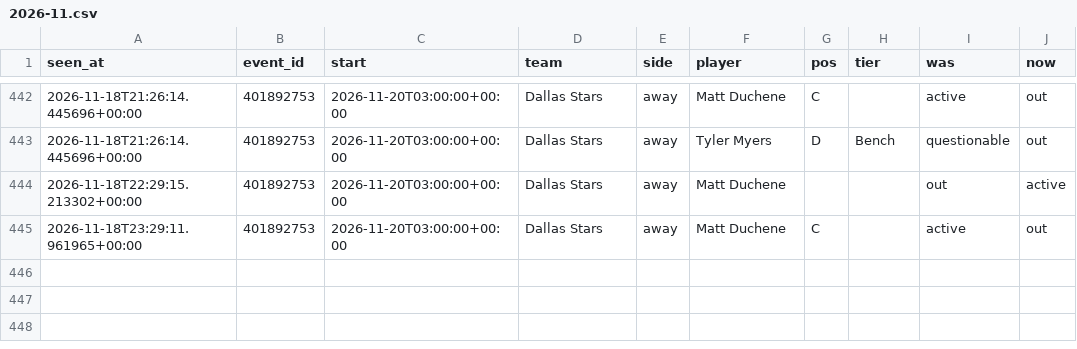
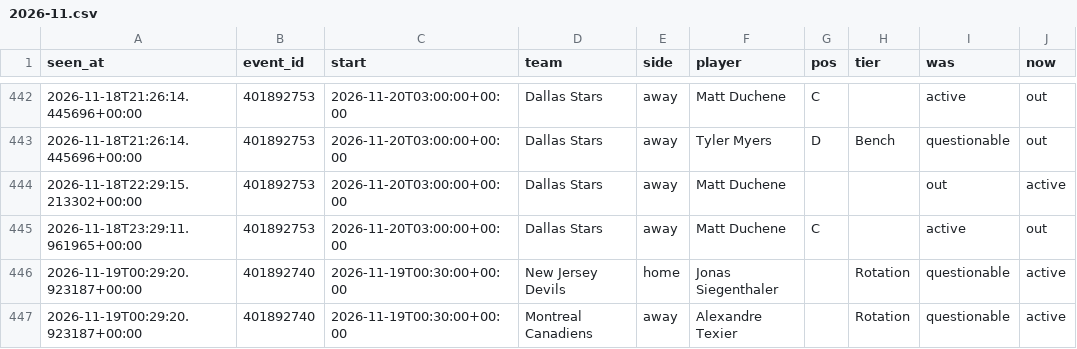
Before and after one commit to tdrey10/sports, a CSV file: data/injuries/nhl/2026-11.csv, drawn as a sheet; only a part is shown, gaps mark what is left out; the diff names each change by its address in the sheet, - before the commit and + after, or states it on an @@ line.

```diff
--- a/data/injuries/nhl/2026-11.csv
+++ b/data/injuries/nhl/2026-11.csv
+row 446: 2026-11-19T00:29:20.923187+00:00 | 401892740 | 2026-11-19T00:30:00+00:00 | New Jersey Devils | home | Jonas Siegenthaler |  | Rotation | questionable | active
+row 447: 2026-11-19T00:29:20.923187+00:00 | 401892740 | 2026-11-19T00:30:00+00:00 | Montreal Canadiens | away | Alexandre Texier |  | Rotation | questionable | active
```
Also changed, not shown: data/injuries/nba/2026-11.csv, data/odds/ligue1/2026-11.csv, 14 other files.
